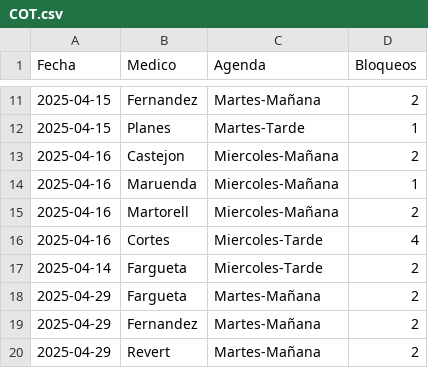
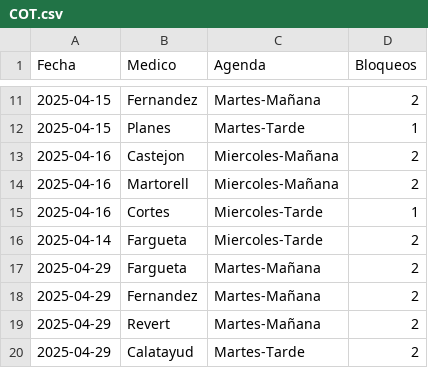
Before and after one commit to cristinogomez/uga_anexo, a CSV file: COT.csv, drawn as a sheet; only a part is shown, gaps mark what is left out; the shorter side is filled out with more unchanged rows; the diff covers the shown part only.

Commit message:
Add files via upload

```diff
--- a/COT.csv
+++ b/COT.csv
@@ -13,5 +13,4 @@
 2025-04-16,Castejon,Miercoles-Mañana,2
-2025-04-16,Maruenda,Miercoles-Mañana,1
 2025-04-16,Martorell,Miercoles-Mañana,2
-2025-04-16,Cortes,Miercoles-Tarde,4
+2025-04-16,Cortes,Miercoles-Tarde,1
 2025-04-14,Fargueta,Miercoles-Tarde,2
```
Also changed, not shown: 22 added rows elsewhere in this file.
